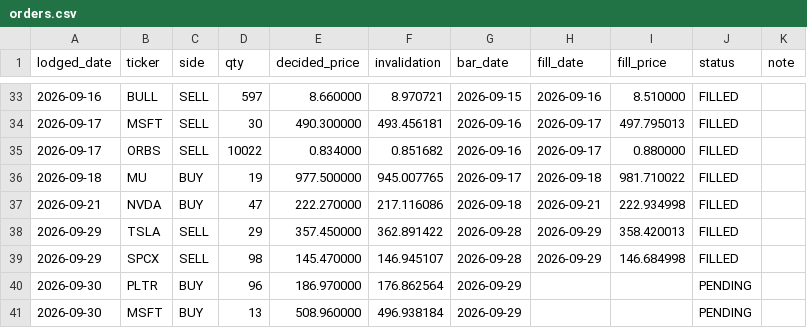
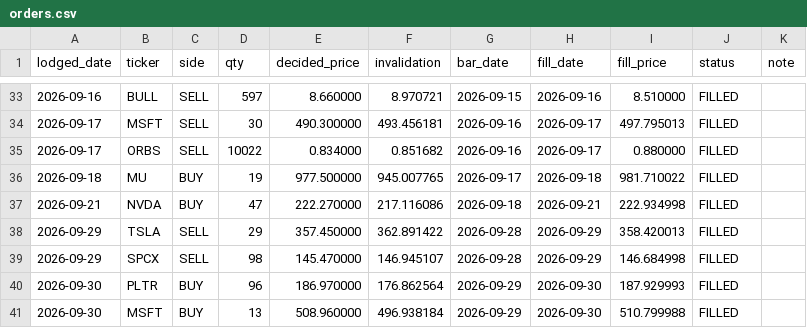
Before and after one commit to cyyaddsg-git/i004-market-bars, a CSV file: data/orders.csv, drawn as a sheet; only a part is shown, gaps mark what is left out.

```diff
--- a/data/orders.csv
+++ b/data/orders.csv
@@ -39,3 +39,3 @@ lodged_date,ticker,side,qty,decided_price,invalidation,bar_date,fill_date,fill_p
 2026-09-29,SPCX,SELL,98,145.470000,146.945107,2026-09-28,2026-09-29,146.684998,FILLED,
-2026-09-30,PLTR,BUY,96,186.970000,176.862564,2026-09-29,,,PENDING,
-2026-09-30,MSFT,BUY,13,508.960000,496.938184,2026-09-29,,,PENDING,
+2026-09-30,PLTR,BUY,96,186.970000,176.862564,2026-09-29,2026-09-30,187.929993,FILLED,
+2026-09-30,MSFT,BUY,13,508.960000,496.938184,2026-09-29,2026-09-30,510.799988,FILLED,
```
Also changed, not shown: data/predictions.csv, 2 other files.
